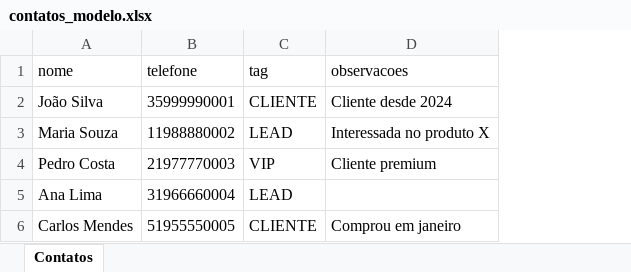
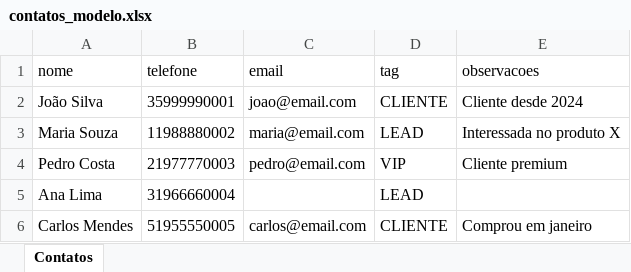
Before and after one commit to clicasenderzap-wq/claudezap, an Excel workbook: frontend/public/contatos_modelo.xlsx, sheet Contatos, drawn as a sheet; values as stored, in another font and other column widths than the file's, no borders; the diff names each change by its address in the sheet, - before the commit and + after, or states it on an @@ line.

```diff
--- a/frontend/public/contatos_modelo.xlsx (sheet Contatos)
+++ b/frontend/public/contatos_modelo.xlsx (sheet Contatos)
+column C (email), rows 2-6: joao@email.com | maria@email.com | pedro@email.com |  | carlos@email.com
```
Also changed, not shown: 2 other files.
